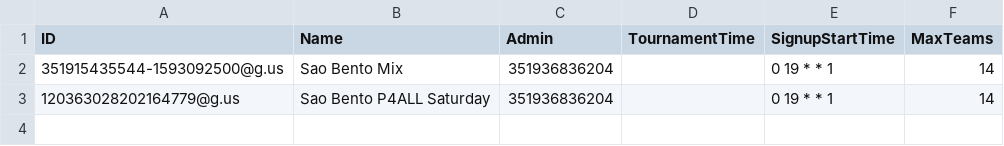
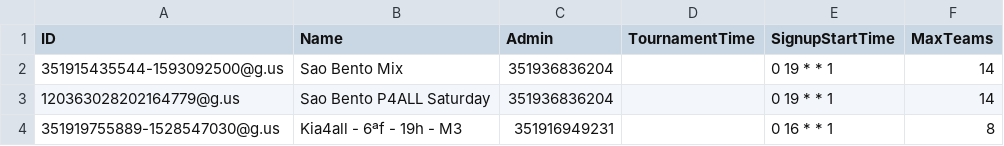
Before and after one commit to dandaka/wa-tour-butler, a CSV file: groups.csv, drawn as a sheet; the diff names each change by its address in the sheet, - before the commit and + after, or states it on an @@ line.

Commit message:
Add new script to fetch group IDs and update groups list with new entries

```diff
--- a/groups.csv
+++ b/groups.csv
+row 4: 351919755889-1528547030@g.us | Kia4all - 6ªf - 19h - M3 | 351916949231 |  | 0 16 * * 1 | 8
```
Also changed, not shown: 4 other files.
